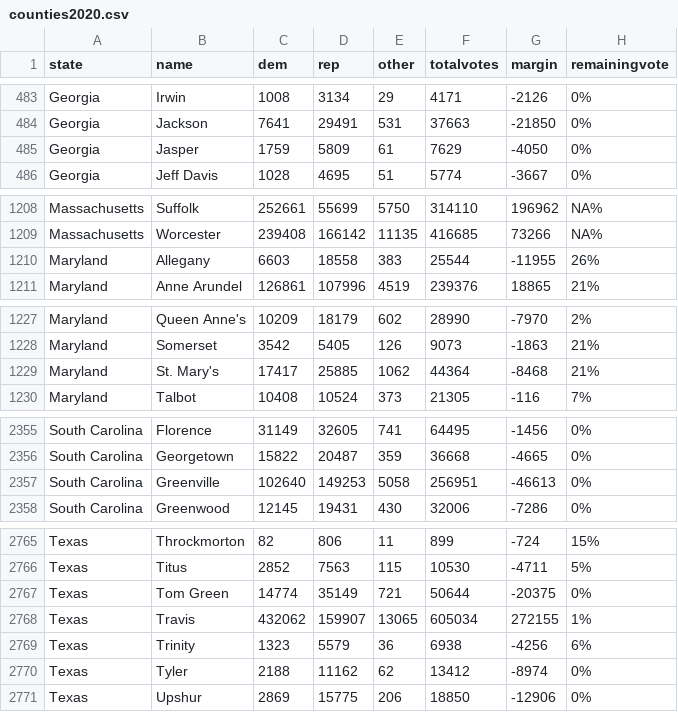
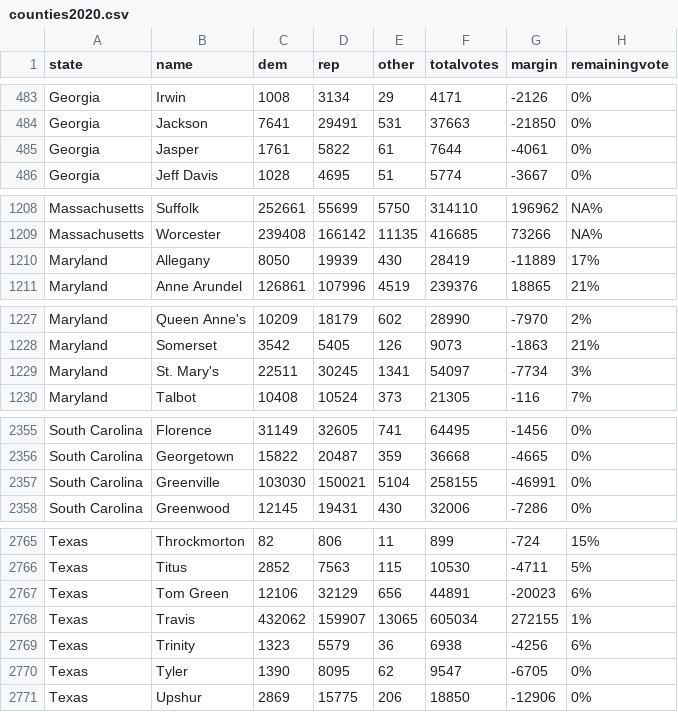
Before and after one commit to jcervas/2020-Elections, a CSV file: counties2020.csv, drawn as a sheet; only a part is shown, gaps mark what is left out; the diff covers the shown part only.

```diff
--- a/counties2020.csv
+++ b/counties2020.csv
@@ -484,3 +484,3 @@
 "Georgia","Jackson",7641,29491,531,37663,-21850,"0%"
-"Georgia","Jasper",1759,5809,61,7629,-4050,"0%"
+"Georgia","Jasper",1761,5822,61,7644,-4061,"0%"
 "Georgia","Jeff Davis",1028,4695,51,5774,-3667,"0%"
@@ -1209,3 +1209,3 @@
 "Massachusetts","Worcester",239408,166142,11135,416685,73266,"NA%"
-"Maryland","Allegany",6603,18558,383,25544,-11955,"26%"
+"Maryland","Allegany",8050,19939,430,28419,-11889,"17%"
 "Maryland","Anne Arundel",126861,107996,4519,239376,18865,"21%"
@@ -1228,3 +1228,3 @@
 "Maryland","Somerset",3542,5405,126,9073,-1863,"21%"
-"Maryland","St. Mary's",17417,25885,1062,44364,-8468,"21%"
+"Maryland","St. Mary's",22511,30245,1341,54097,-7734,"3%"
 "Maryland","Talbot",10408,10524,373,21305,-116,"7%"
@@ -2356,3 +2356,3 @@
 "South Carolina","Georgetown",15822,20487,359,36668,-4665,"0%"
-"South Carolina","Greenville",102640,149253,5058,256951,-46613,"0%"
+"South Carolina","Greenville",103030,150021,5104,258155,-46991,"0%"
 "South Carolina","Greenwood",12145,19431,430,32006,-7286,"0%"
@@ -2766,6 +2766,6 @@
 "Texas","Titus",2852,7563,115,10530,-4711,"5%"
-"Texas","Tom Green",14774,35149,721,50644,-20375,"0%"
+"Texas","Tom Green",12106,32129,656,44891,-20023,"6%"
 "Texas","Travis",432062,159907,13065,605034,272155,"1%"
 "Texas","Trinity",1323,5579,36,6938,-4256,"6%"
-"Texas","Tyler",2188,11162,62,13412,-8974,"0%"
+"Texas","Tyler",1390,8095,62,9547,-6705,"0%"
 "Texas","Upshur",2869,15775,206,18850,-12906,"0%"
```
Also changed, not shown: 31 edited cells elsewhere in this file, house2020.csv, pres2020.csv.
